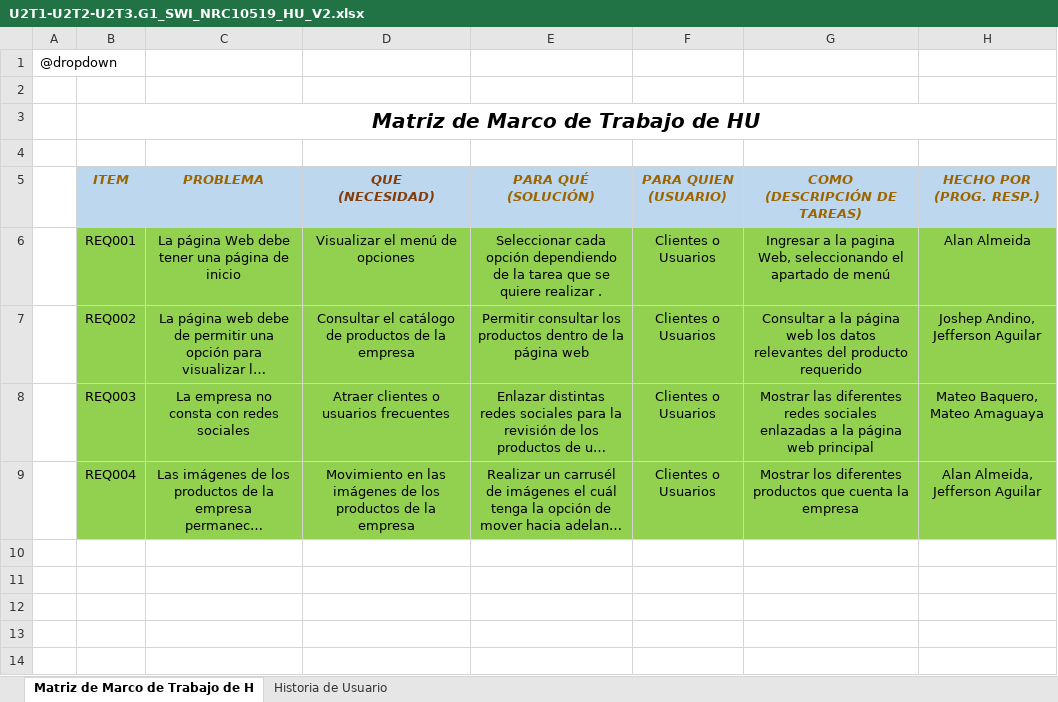
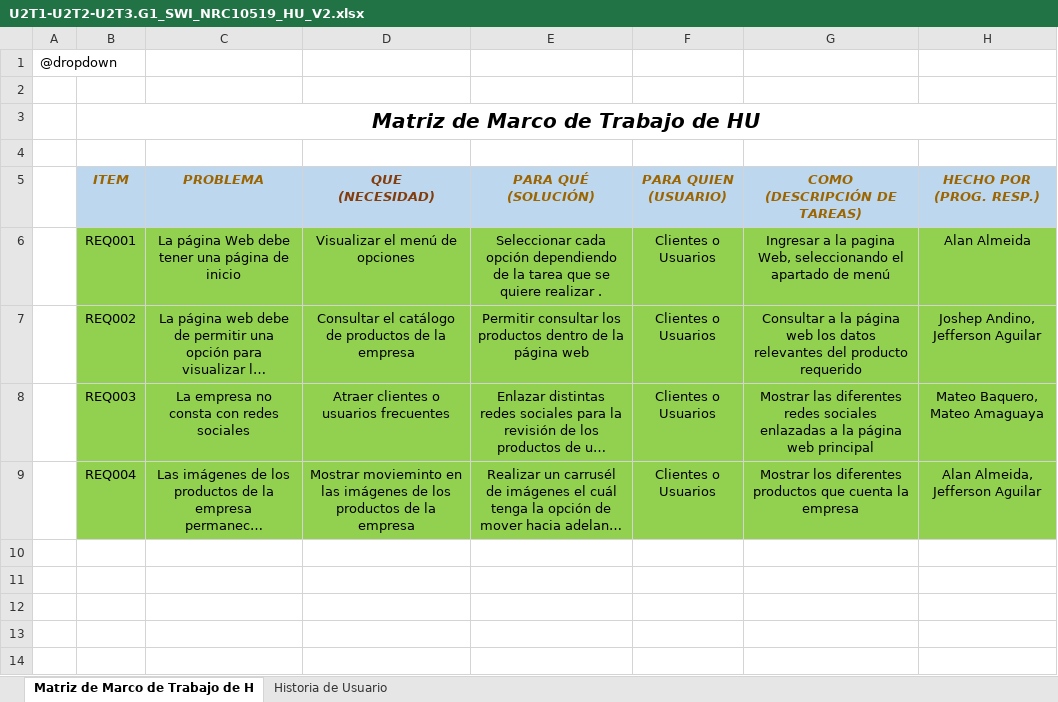
Before and after one commit to JeffersonAguilarr/10519_G1_INGSWI, an Excel workbook: Proyecto_Final_G1/DOCUMENTACION/1. ELICITACION/1.3 HISTORIAS DE USUARIO/U2T1-U2T2-U2T3.G1_SWI_NRC10519_HU_V2.xlsx, sheet Matriz de Marco de Trabajo de H, drawn as a sheet; only a part is shown; long unchanged cells end in …; values as stored, in another font and other column widths than the file's, no borders; the diff names each change by its address in the sheet, - before the commit and + after, or states it on an @@ line.

Commit message:
Modificacion
Modificacion

```diff
--- a/Proyecto_Final_G1/DOCUMENTACION/1. ELICITACION/1.3 HISTORIAS DE USUARIO/U2T1-U2T2-U2T3.G1_SWI_NRC10519_HU_V2.xlsx (sheet Matriz de Marco de Trabajo de H)
+++ b/Proyecto_Final_G1/DOCUMENTACION/1. ELICITACION/1.3 HISTORIAS DE USUARIO/U2T1-U2T2-U2T3.G1_SWI_NRC10519_HU_V2.xlsx (sheet Matriz de Marco de Trabajo de H)
-D9 (QUE (NECESIDAD)): Movimiento en las…
+D9 (QUE (NECESIDAD)): Mostrar movieminto en las…
```
Also changed, not shown: sheet Historia de Usuario.
